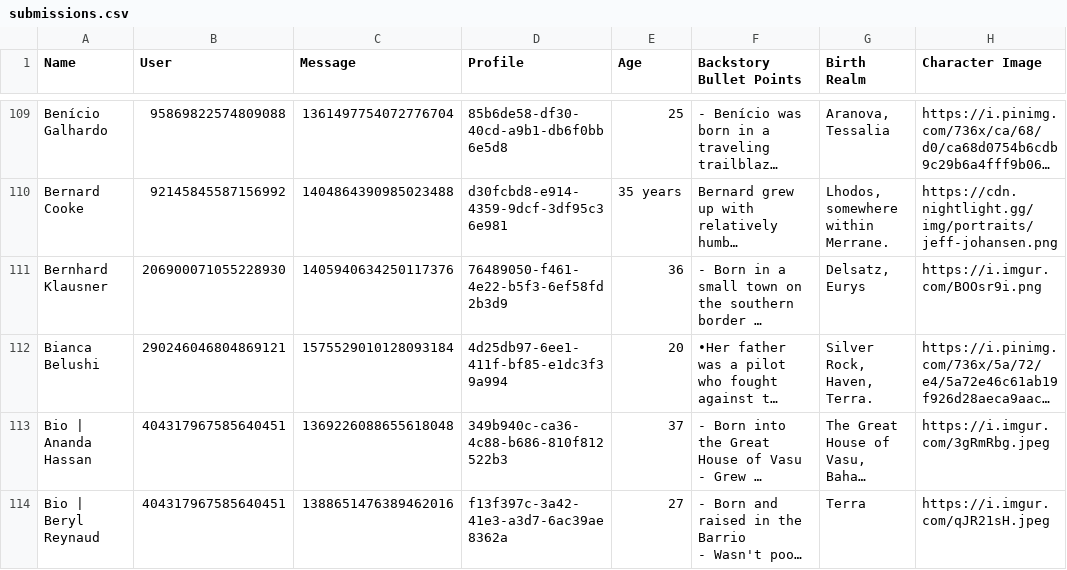
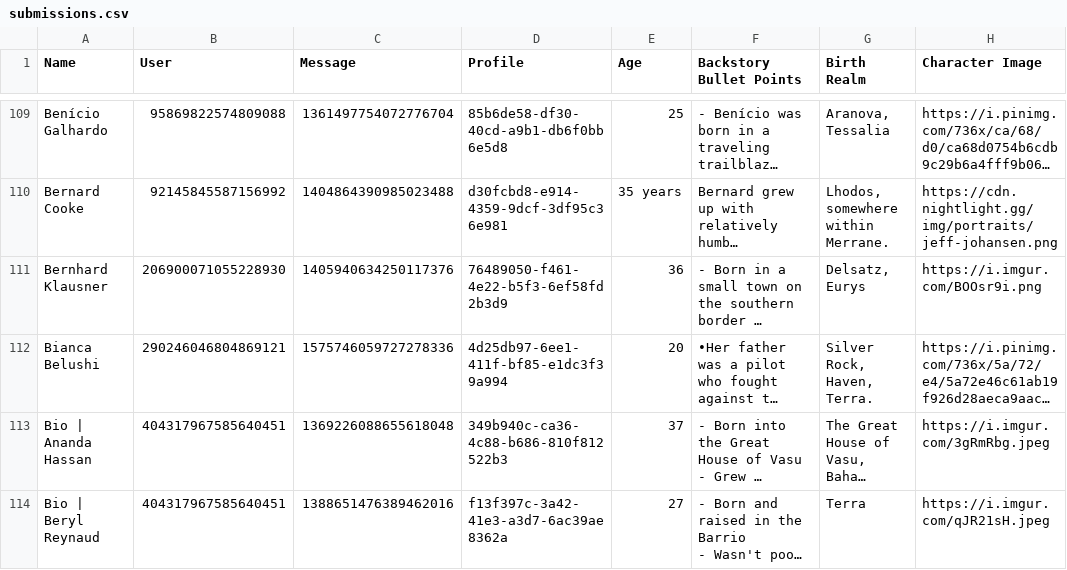
Before and after one commit to jrlol3/Megu-CSV-JSON-Storage, a CSV file: profile/submissions.csv, drawn as a sheet; only a part is shown, gaps mark what is left out; long unchanged cells end in …; the diff covers the shown part only; the diff names each change by its address in the sheet, - before the commit and + after, or states it on an @@ line.

Commit message:
Update profile/submissions.csv

```diff
--- a/profile/submissions.csv
+++ b/profile/submissions.csv
-C112 (Message): 1575529010128093184
+C112 (Message): 1575746059727278336
```
Also changed, not shown: 1 added row and 2 edited cells elsewhere in this file.
